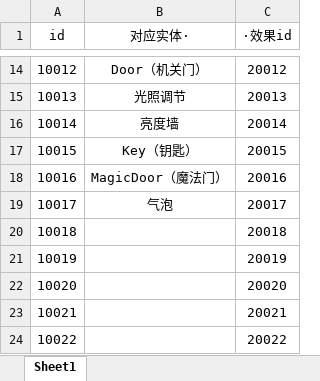
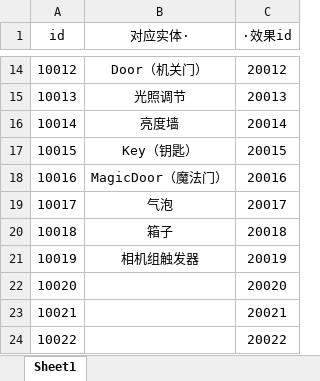
Before and after one commit to copper09as/SpotlightGameJam, an Excel workbook: Assets/StreamingAssets/id注解.xlsx, sheet Sheet1, drawn as a sheet; only a part is shown, gaps mark what is left out; values as stored, in another font and other column widths than the file's, no borders; the diff names each change by its address in the sheet, - before the commit and + after, or states it on an @@ line.

```diff
--- a/Assets/StreamingAssets/id注解.xlsx (sheet Sheet1)
+++ b/Assets/StreamingAssets/id注解.xlsx (sheet Sheet1)
-B20 (对应实体·): (empty)
+B20 (对应实体·): 箱子
-B21 (对应实体·): (empty)
+B21 (对应实体·): 相机组触发器
```
Also changed, not shown: 9 other files.
